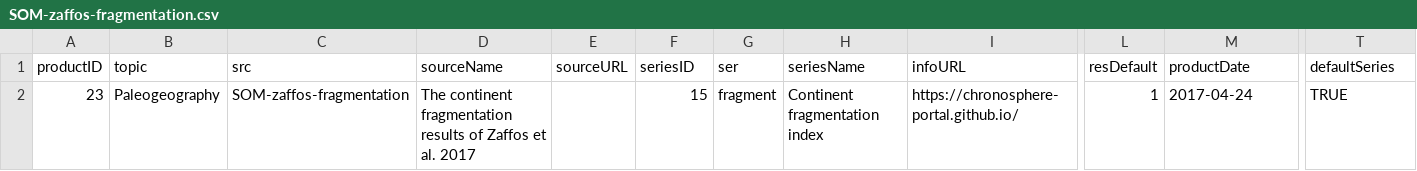
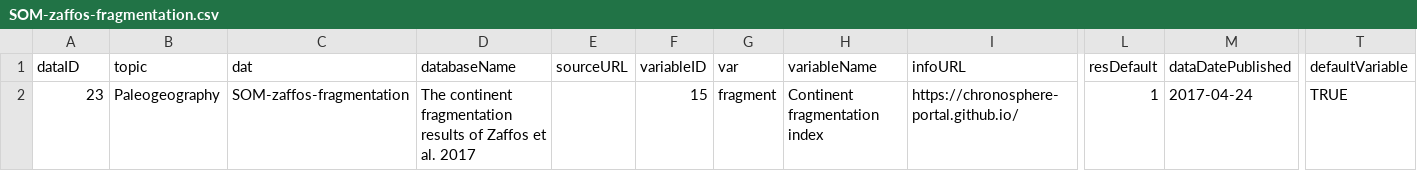
Before and after one commit to chronosphere-info/r_client, a CSV file: inst/extdata/R/SOM-zaffos-fragmentation.csv, drawn as a sheet; only a part is shown, gaps mark what is left out; the diff names each change by its address in the sheet, - before the commit and + after, or states it on an @@ line.

```diff
--- a/inst/extdata/R/SOM-zaffos-fragmentation.csv
+++ b/inst/extdata/R/SOM-zaffos-fragmentation.csv
-A1: productID
+A1: dataID
-C1: src
+C1: dat
-D1: sourceName
+D1: databaseName
-F1: seriesID
+F1: variableID
-G1: ser
+G1: var
-H1: seriesName
+H1: variableName
-M1: productDate
+M1: dataDatePublished
-T1: defaultSeries
+T1: defaultVariable
```
Also changed, not shown: inst/extdata/R/subguide.csv, 19 other files.
